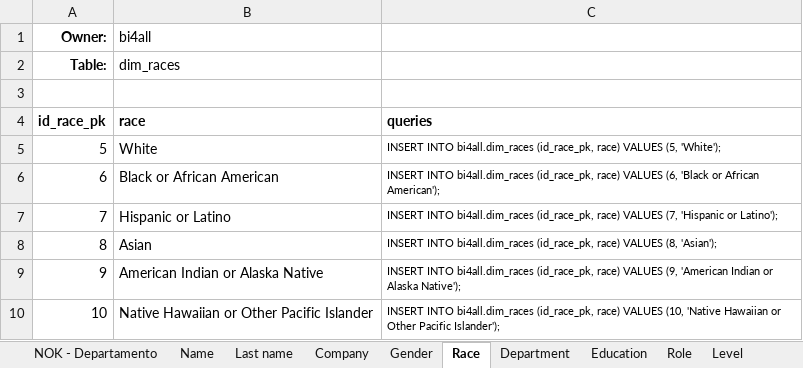
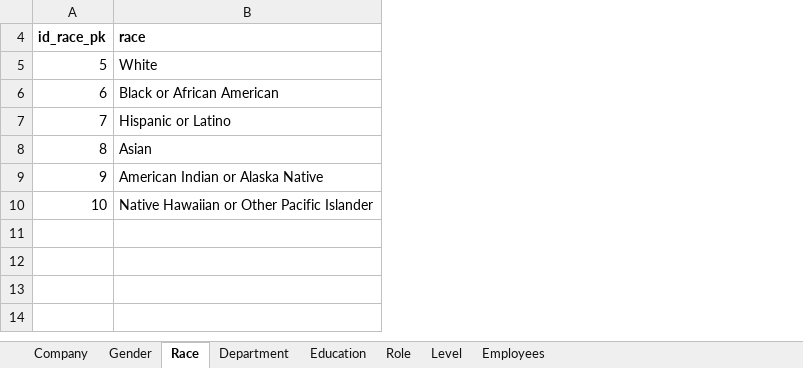
Before and after one commit to arthurroco/rh, an Excel workbook: database/Acme Corporation/dataset.xlsx, sheet Race, drawn as a sheet; values as stored, in another font and other column widths than the file's, no borders; the diff names each change by its address in the sheet, - before the commit and + after, or states it on an @@ line.

```diff
--- a/database/Acme Corporation/dataset.xlsx (sheet Race)
+++ b/database/Acme Corporation/dataset.xlsx (sheet Race)
-sheet tab: NOK - Departamento
@@ sheet tab hidden: Name @@
@@ sheet tab hidden: Last name @@
@@ column C (queries) hidden, rows 5-10: INSERT INTO bi4all.dim_races (id_race_pk, race) VALUES (5, 'White'); | INSERT INTO bi4all.dim_races (id_race_pk, race) VALUES (6, 'Black or African American'); | INSERT INTO bi4all.dim_races (id_race_pk, race) VALUES (7, 'Hispanic or Latino'); | INSERT INTO bi4all.dim_races (id_race_pk, race) VALUES (8, 'Asian'); | INSERT INTO bi4all.dim_races (id_race_pk, race) VALUES (9, 'American Indian or Alaska Native'); | INSERT INTO bi4all.dim_races (id_race_pk, race) VALUES (10, 'Native Hawaiian or Other Pacific Islander'); @@
@@ row 1 hidden: Owner: | bi4all @@
@@ row 2 hidden: Table: | dim_races @@
-row 3: (empty)
```
Also changed, not shown: sheet Employees, sheet Company, sheet Gender, sheet Level, sheet Education, sheet Role, 1 more sheet, hidden cells, 3 other files.
